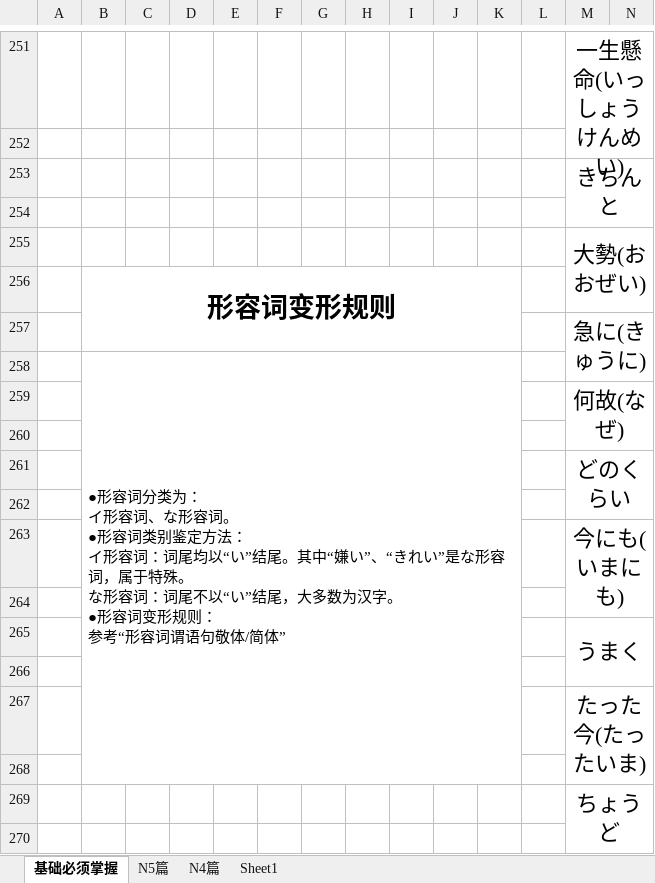
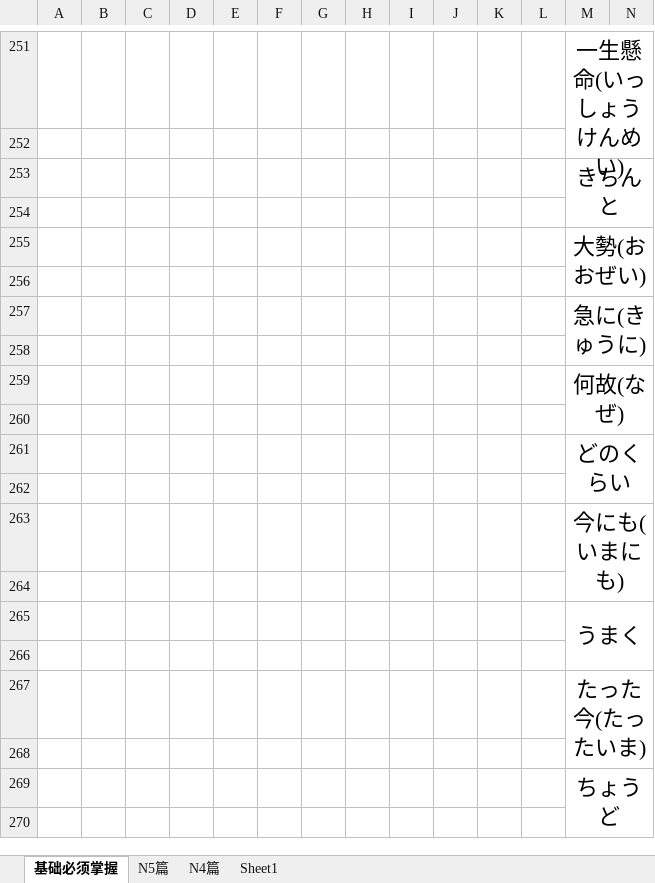
Before and after one commit to bomnitrix10/-, an Excel workbook: 00_日语学习/日语文法总结.xlsx, sheet 基础必须掌握, drawn as a sheet; only a part is shown, gaps mark what is left out; values as stored, in another font and other column widths than the file's, no borders; removed rows and columns are numbered as before the commit, all else as after; ↵ is a line break in a cell; the diff covers the shown part only; the diff names each change by its address in the sheet, - before the commit and + after, or states it on an @@ line.

```diff
--- a/00_日语学习/日语文法总结.xlsx (sheet 基础必须掌握)
+++ b/00_日语学习/日语文法总结.xlsx (sheet 基础必须掌握)
-B256: 形容词变形规则
+B256: (empty)
-B256:K257 merged
-B258: ●形容词分类为： ↵ イ形容词、な形容词。 ↵ ●形容词类别鉴定方法： ↵ イ形容词：词尾均以“い”结尾。其中“嫌い”、“きれい”是な形容词，属于特殊。 ↵ な形容词：词尾不以“い”结尾，大多数为汉字。 ↵ ●形容词变形规则： ↵ 参考“形容词谓语句敬体/简体”
+B258: (empty)
-B258:K268 merged
```
Also changed, not shown: 13 added rows, 13 removed rows, 32 moved rows, 12 edited cells and merged cells elsewhere in this sheet, sheet N4篇.
